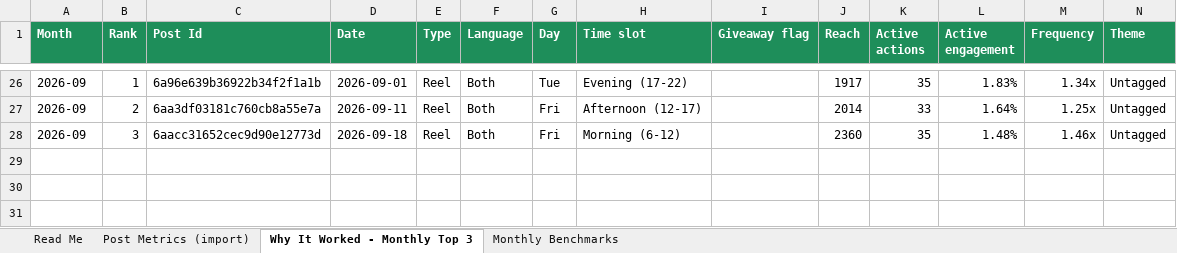
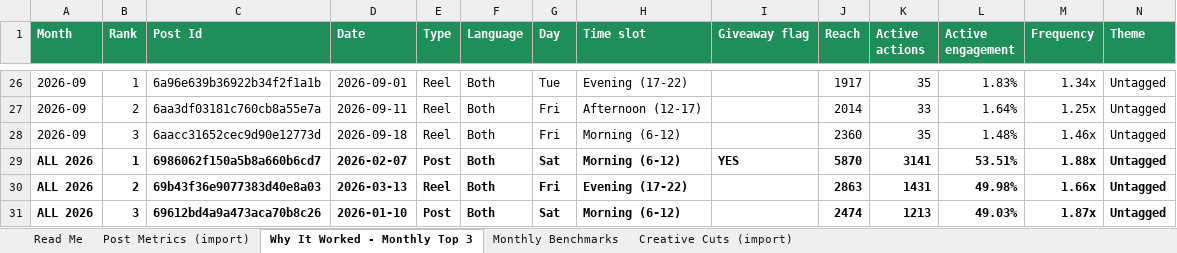
Before and after one commit to VampireTRIBE/revoli-demo, an Excel workbook: spreadsheets data/creative-tab/UnionCoop-Creative-WhyItWorked-Import.xlsx, sheet Why It Worked - Monthly Top 3, drawn as a sheet; only a part is shown, gaps mark what is left out; values as stored, in another font and other column widths than the file's, no borders; rows hold the shown columns only; the diff names each change by its address in the sheet, - before the commit and + after, or states it on an @@ line.

```diff
--- a/spreadsheets data/creative-tab/UnionCoop-Creative-WhyItWorked-Import.xlsx (sheet Why It Worked - Monthly Top 3)
+++ b/spreadsheets data/creative-tab/UnionCoop-Creative-WhyItWorked-Import.xlsx (sheet Why It Worked - Monthly Top 3)
+sheet tab: Creative Cuts (import)
+row 29: ALL 2026 | 1 | 6986062f150a5b8a660b6cd7 | 2026-02-07 | Post | Both | Sat | Morning (6-12) | YES | 5870 | 3141 | 53.51% | 1.88x | Untagged
+row 30: ALL 2026 | 2 | 69b43f36e9077383d40e8a03 | 2026-03-13 | Reel | Both | Fri | Evening (17-22) |  | 2863 | 1431 | 49.98% | 1.66x | Untagged
+row 31: ALL 2026 | 3 | 69612bd4a9a473aca70b8c26 | 2026-01-10 | Post | Both | Sat | Morning (6-12) |  | 2474 | 1213 | 49.03% | 1.87x | Untagged
```
Also changed, not shown: sheet Post Metrics (import), sheet Monthly Benchmarks, sheet Read Me, 43 other files.
